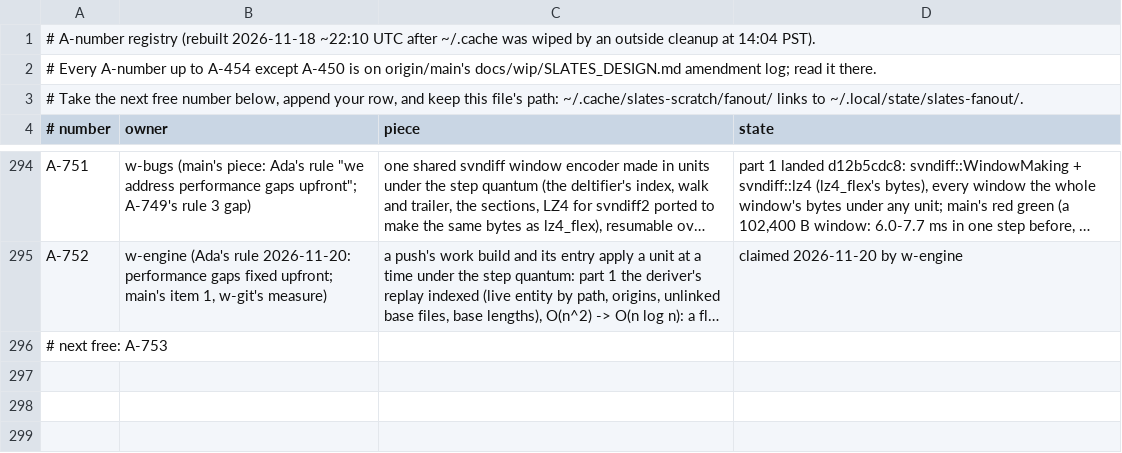
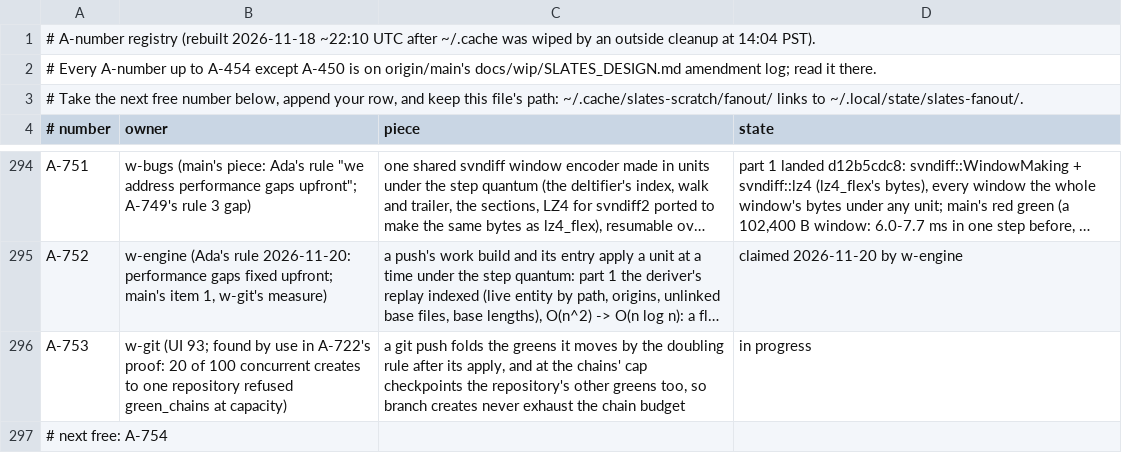
Before and after one commit to hyper-light/slates, a TSV file: amendments.tsv, drawn as a sheet; only a part is shown, gaps mark what is left out; long unchanged cells end in …; addresses are those after the commit; the diff names each change by its address in the sheet, - before the commit and + after, or states it on an @@ line.

Commit message:
w-git: claim A-753 (git push chain folding)

```diff
--- a/amendments.tsv
+++ b/amendments.tsv
+row 296: A-753 | w-git (UI 93; found by use in A-722's proof: 20 of 100 concurrent creates to one repository refused green_chains at capacity) | a git push folds the greens it moves by the doubling rule after its apply, and at the chains' cap checkpoints the repository's other greens too, so branch creates never exhaust the chain budget | in progress
-A297 (# number): # next free: A-753
+A297 (# number): # next free: A-754
```
